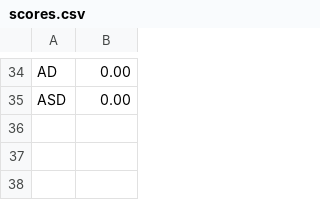
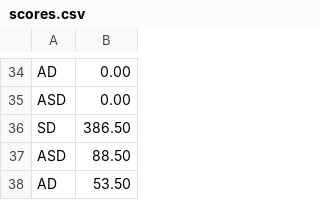
Before and after one commit to KeiManne/TaxiGame, a CSV file: project-2-skeleton/res/scores.csv, drawn as a sheet; only a part is shown, gaps mark what is left out; the diff names each change by its address in the sheet, - before the commit and + after, or states it on an @@ line.

```diff
--- a/project-2-skeleton/res/scores.csv
+++ b/project-2-skeleton/res/scores.csv
+row 36: SD | 386.50
+row 37: ASD | 88.50
+row 38: AD | 53.50
```
Also changed, not shown: 23 other files.
